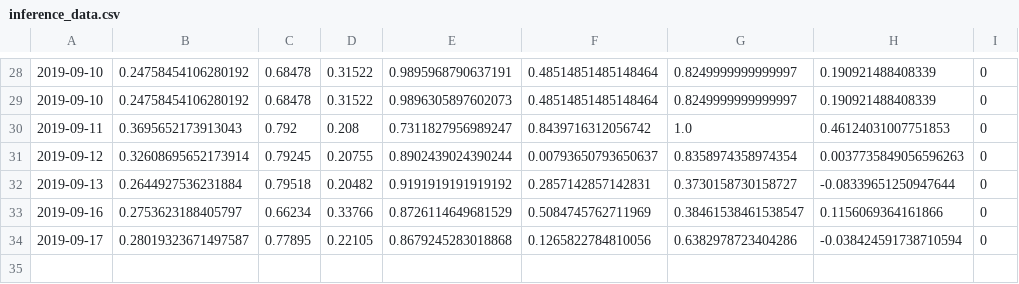
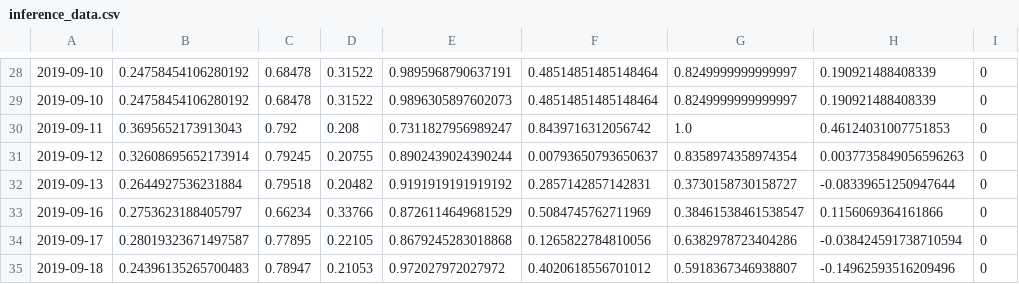
Before and after one commit to Astenna/AI_hackathon, a CSV file: datasets/inference/prepared/inference_data.csv, drawn as a sheet; only a part is shown, gaps mark what is left out; the diff names each change by its address in the sheet, - before the commit and + after, or states it on an @@ line.

```diff
--- a/datasets/inference/prepared/inference_data.csv
+++ b/datasets/inference/prepared/inference_data.csv
+row 35: 2019-09-18 | 0.24396135265700483 | 0.78947 | 0.21053 | 0.972027972027972 | 0.4020618556701012 | 0.5918367346938807 | -0.14962593516209496 | 0
```
Also changed, not shown: 1 other file.
